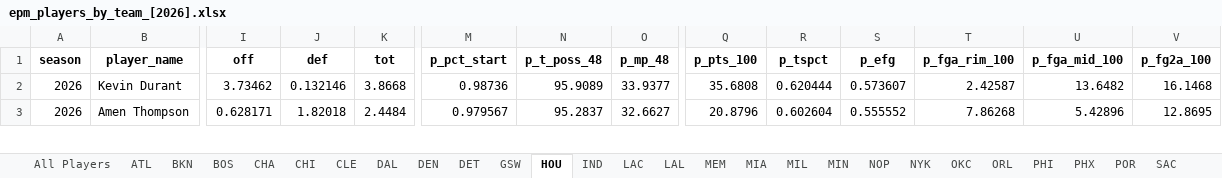
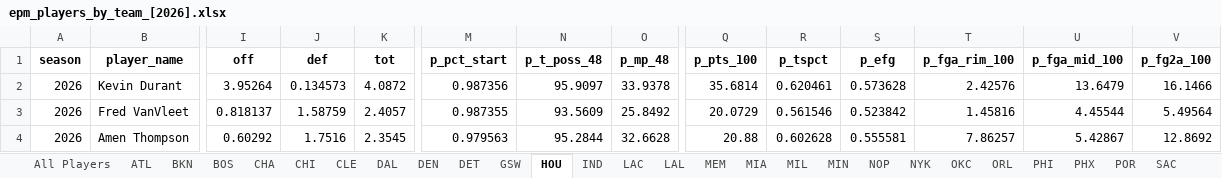
Before and after one commit to JadenDabreo/PlayerValue, an Excel workbook: EPM_stats/epm_players_by_team_[2026].xlsx, sheet HOU, drawn as a sheet; only a part is shown, gaps mark what is left out; values as stored, in another font and other column widths than the file's, no borders; addresses are those after the commit; rows hold the shown columns only; the diff covers the shown part only; the diff names each change by its address in the sheet, - before the commit and + after, or states it on an @@ line.

```diff
--- a/EPM_stats/epm_players_by_team_[2026].xlsx (sheet HOU)
+++ b/EPM_stats/epm_players_by_team_[2026].xlsx (sheet HOU)
-I2 (off): 3.73462
+I2 (off): 3.95264
-J2 (def): 0.132146
+J2 (def): 0.134573
-K2 (tot): 3.8668
+K2 (tot): 4.0872
-M2 (p_pct_start): 0.98736
+M2 (p_pct_start): 0.987356
-N2 (p_t_poss_48): 95.9089
+N2 (p_t_poss_48): 95.9097
-O2 (p_mp_48): 33.9377
+O2 (p_mp_48): 33.9378
-Q2 (p_pts_100): 35.6808
+Q2 (p_pts_100): 35.6814
-R2 (p_tspct): 0.620444
+R2 (p_tspct): 0.620461
-S2 (p_efg): 0.573607
+S2 (p_efg): 0.573628
-T2 (p_fga_rim_100): 2.42587
+T2 (p_fga_rim_100): 2.42576
-U2 (p_fga_mid_100): 13.6482
+U2 (p_fga_mid_100): 13.6479
-V2 (p_fg2a_100): 16.1468
+V2 (p_fg2a_100): 16.1466
+row 3: 2026 | Fred VanVleet | 0.818137 | 1.58759 | 2.4057 | 0.987355 | 93.5609 | 25.8492 | 20.0729 | 0.561546 | 0.523842 | 1.45816 | 4.45544 | 5.49564
-I4 (off): 0.628171
+I4 (off): 0.60292
-J4 (def): 1.82018
+J4 (def): 1.7516
-K4 (tot): 2.4484
+K4 (tot): 2.3545
-M4 (p_pct_start): 0.979567
+M4 (p_pct_start): 0.979563
-N4 (p_t_poss_48): 95.2837
+N4 (p_t_poss_48): 95.2844
-O4 (p_mp_48): 32.6627
+O4 (p_mp_48): 32.6628
-Q4 (p_pts_100): 20.8796
+Q4 (p_pts_100): 20.88
-R4 (p_tspct): 0.602604
+R4 (p_tspct): 0.602628
-S4 (p_efg): 0.555552
+S4 (p_efg): 0.555581
-T4 (p_fga_rim_100): 7.86268
+T4 (p_fga_rim_100): 7.86257
-U4 (p_fga_mid_100): 5.42896
+U4 (p_fga_mid_100): 5.42867
-V4 (p_fg2a_100): 12.8695
+V4 (p_fg2a_100): 12.8692
```
Also changed, not shown: 3 added rows, 4 removed rows and 900 edited cells elsewhere in this sheet, sheet All Players, sheet WAS, sheet LAL, sheet ATL, sheet IND, sheet NOP, 24 more sheets, DARKO_stats/darko_talent_processed_2026.xlsx, PlayerValue/player_value_2026.xlsx, 7 other files.
